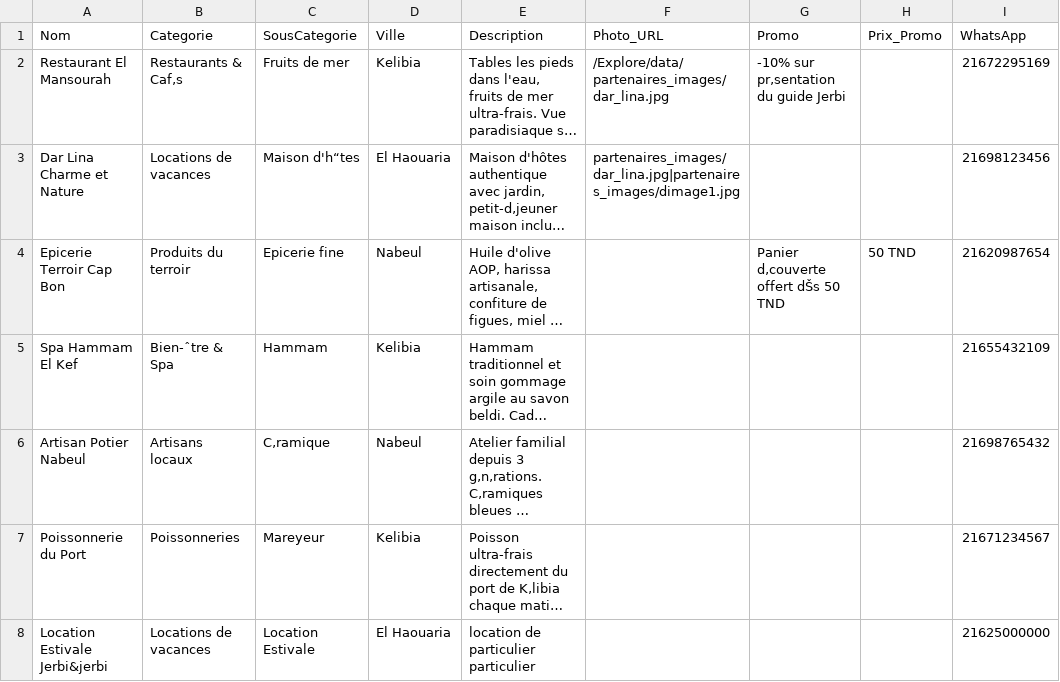
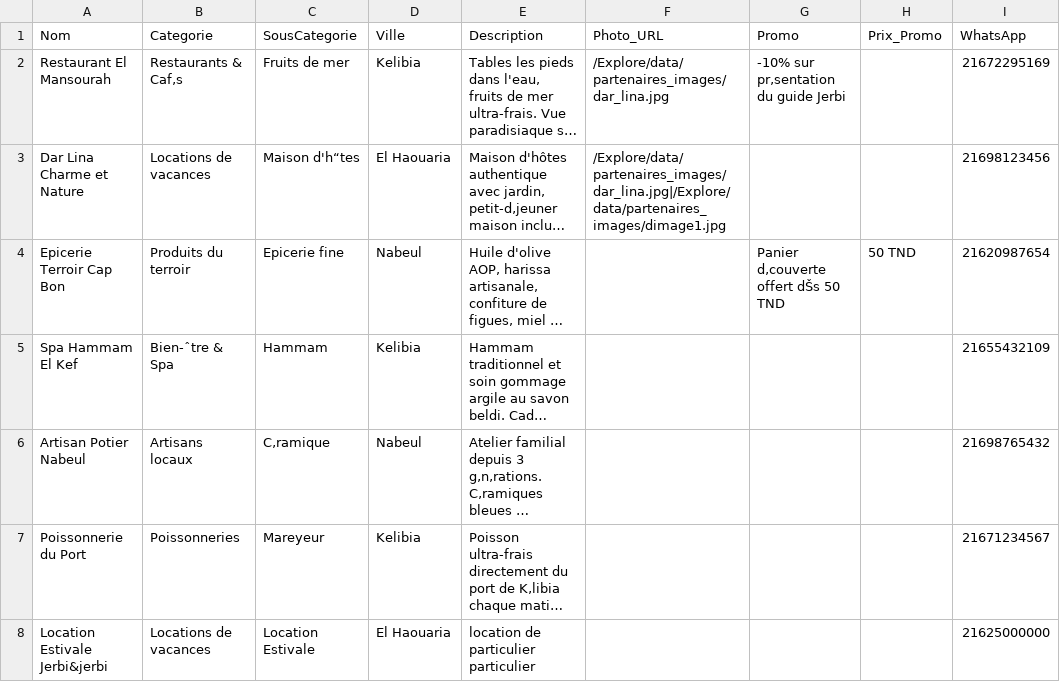
Before and after one commit to AmerBelhadj/Explore, a CSV file: data/partenaires.csv, drawn as a sheet; only a part is shown; long unchanged cells end in …; the diff names each change by its address in the sheet, - before the commit and + after, or states it on an @@ line.

Commit message:
Fix formatting issues in partenaires.csv
Updated the partenaires.csv file to correct formatting issues and ensure consistency in the data.

```diff
--- a/data/partenaires.csv
+++ b/data/partenaires.csv
-F3 (Photo_URL): partenaires_images/dar_lina.jpg|partenaires_images/dimage1.jpg
+F3 (Photo_URL): /Explore/data/partenaires_images/dar_lina.jpg|/Explore/data/partenaires_images/dimage1.jpg
```
